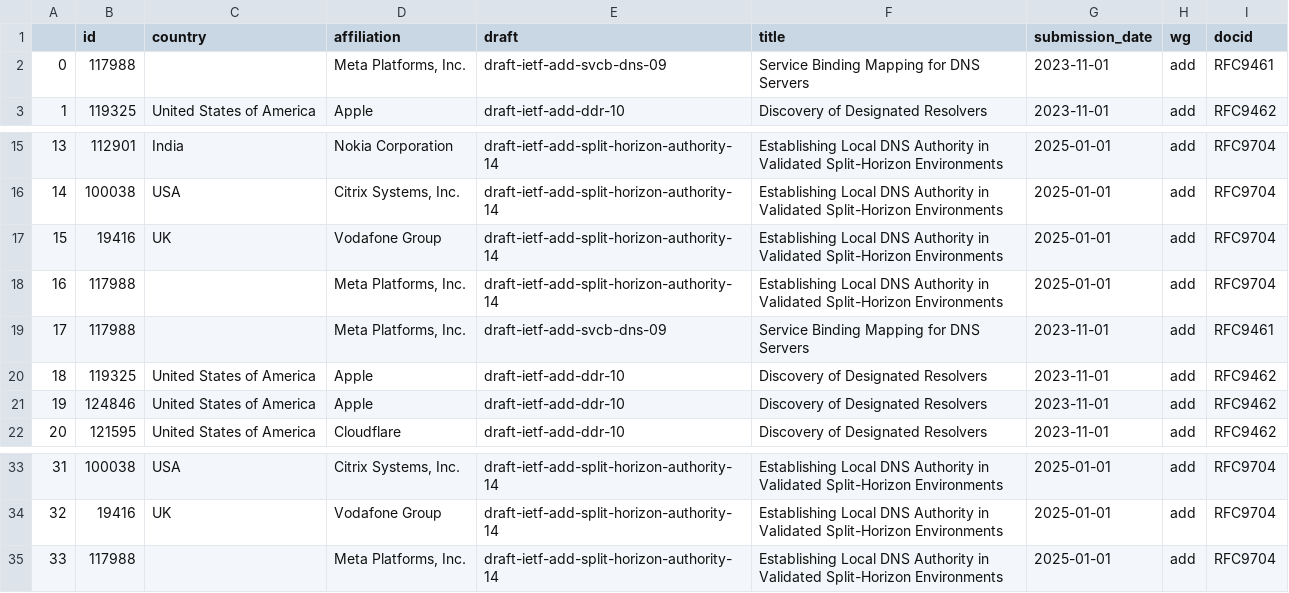
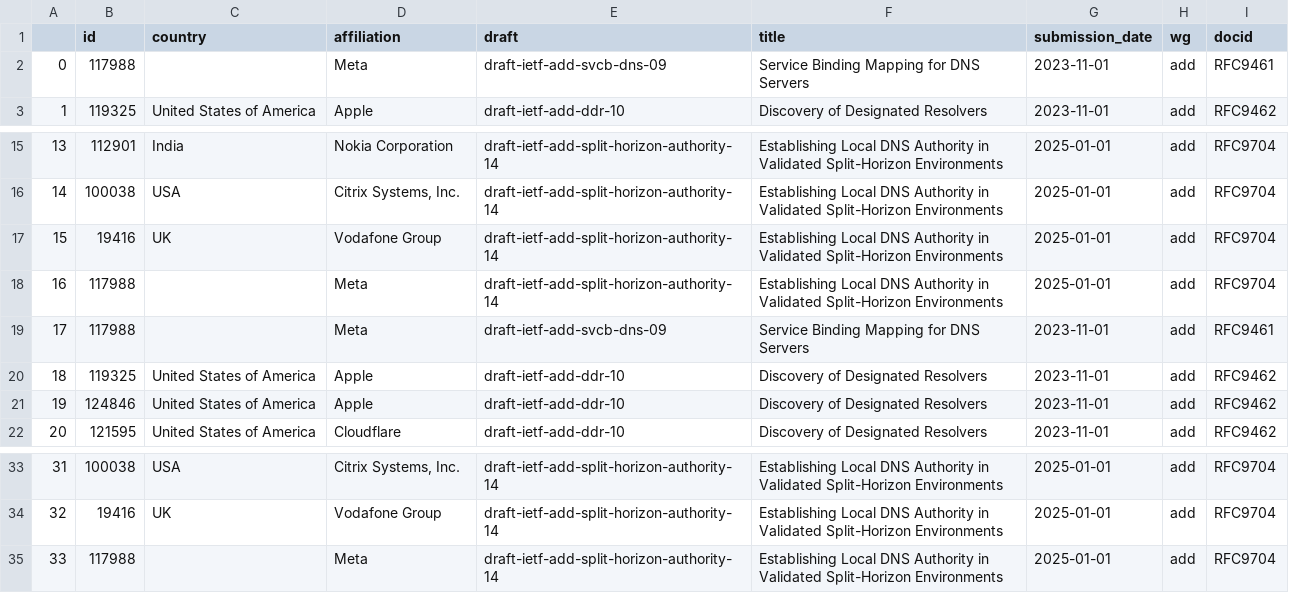
Before and after one commit to u451f/almanac.article19.org, a CSV file: assets/data/dashboard/authorship/ietf-add.csv, drawn as a sheet; only a part is shown, gaps mark what is left out.

Commit message:
more affiliation fixes

```diff
--- a/assets/data/dashboard/authorship/ietf-add.csv
+++ b/assets/data/dashboard/authorship/ietf-add.csv
@@ -1,3 +1,3 @@
 ,id,country,affiliation,draft,title,submission_date,wg,docid
-0,117988,,"Meta Platforms, Inc.",draft-ietf-add-svcb-dns-09,Service Binding Mapping for DNS Servers,2023-11-01,add,RFC9461
+0,117988,,Meta,draft-ietf-add-svcb-dns-09,Service Binding Mapping for DNS Servers,2023-11-01,add,RFC9461
 1,119325,United States of America,Apple,draft-ietf-add-ddr-10,Discovery of Designated Resolvers,2023-11-01,add,RFC9462
@@ -17,4 +17,4 @@
 15,19416,UK,Vodafone Group,draft-ietf-add-split-horizon-authority-14,Establishing Local DNS Authority in Validated Split-Horizon Environments,2025-01-01,add,RFC9704
-16,117988,,"Meta Platforms, Inc.",draft-ietf-add-split-horizon-authority-14,Establishing Local DNS Authority in Validated Split-Horizon Environments,2025-01-01,add,RFC9704
-17,117988,,"Meta Platforms, Inc.",draft-ietf-add-svcb-dns-09,Service Binding Mapping for DNS Servers,2023-11-01,add,RFC9461
+16,117988,,Meta,draft-ietf-add-split-horizon-authority-14,Establishing Local DNS Authority in Validated Split-Horizon Environments,2025-01-01,add,RFC9704
+17,117988,,Meta,draft-ietf-add-svcb-dns-09,Service Binding Mapping for DNS Servers,2023-11-01,add,RFC9461
 18,119325,United States of America,Apple,draft-ietf-add-ddr-10,Discovery of Designated Resolvers,2023-11-01,add,RFC9462
@@ -34,2 +34,2 @@
 32,19416,UK,Vodafone Group,draft-ietf-add-split-horizon-authority-14,Establishing Local DNS Authority in Validated Split-Horizon Environments,2025-01-01,add,RFC9704
-33,117988,,"Meta Platforms, Inc.",draft-ietf-add-split-horizon-authority-14,Establishing Local DNS Authority in Validated Split-Horizon Environments,2025-01-01,add,RFC9704
+33,117988,,Meta,draft-ietf-add-split-horizon-authority-14,Establishing Local DNS Authority in Validated Split-Horizon Environments,2025-01-01,add,RFC9704
```
Also changed, not shown: assets/data/dashboard/authorship/ietf-mls.csv, assets/data/dashboard/influence/ietf-ohai.csv, 32 other files.
